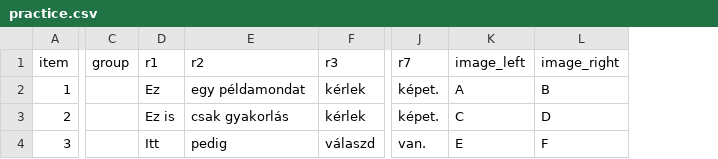
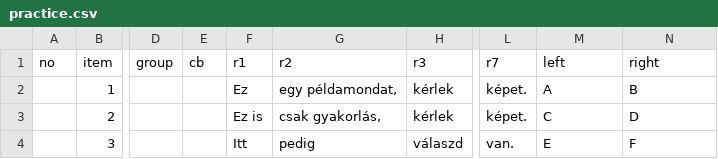
Before and after one commit to partigabor/pcibex-hun, a CSV file: chunk_includes/practice.csv, drawn as a sheet; only a part is shown, gaps mark what is left out; addresses are those after the commit; the diff names each change by its address in the sheet, - before the commit and + after, or states it on an @@ line.

```diff
--- a/chunk_includes/practice.csv
+++ b/chunk_includes/practice.csv
+column A (no), empty
+column E (cb), empty
-M1: image_left
+M1: left
-N1: image_right
+N1: right
-G2 (r2): egy példamondat
+G2 (r2): egy példamondat,
-G3 (r2): csak gyakorlás
+G3 (r2): csak gyakorlás,
```
Also changed, not shown: chunk_includes/experiment_data.csv, 10 other files.
